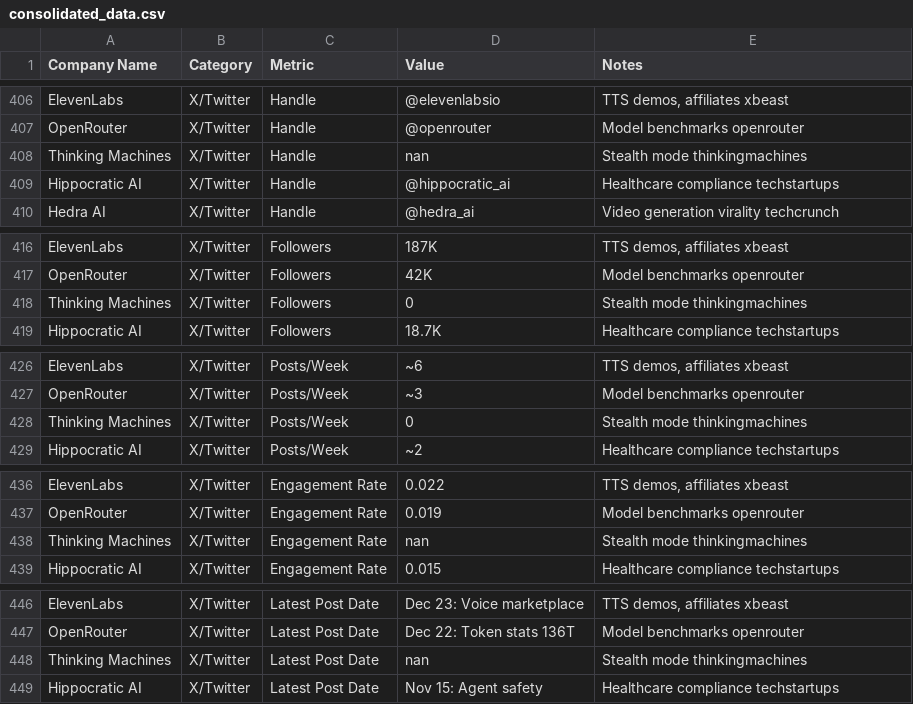
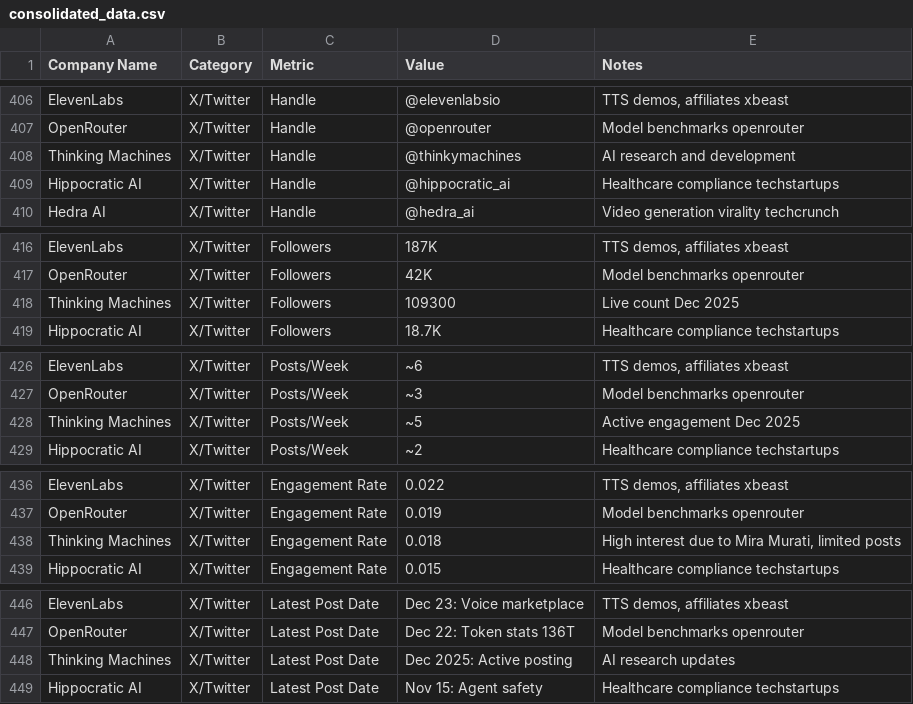
Before and after one commit to iuliamidus/a16z, a CSV file: dashboard/public/consolidated_data.csv, drawn as a sheet; only a part is shown, gaps mark what is left out; the diff covers the shown part only; the diff names each change by its address in the sheet, - before the commit and + after, or states it on an @@ line.

```diff
--- a/dashboard/public/consolidated_data.csv
+++ b/dashboard/public/consolidated_data.csv
-D408 (Value): nan
+D408 (Value): @thinkymachines
-E408 (Notes): Stealth mode thinkingmachines
+E408 (Notes): AI research and development
-D418 (Value): 0
+D418 (Value): 109300
-E418 (Notes): Stealth mode thinkingmachines
+E418 (Notes): Live count Dec 2025
-D428 (Value): 0
+D428 (Value): ~5
-E428 (Notes): Stealth mode thinkingmachines
+E428 (Notes): Active engagement Dec 2025
-D438 (Value): nan
+D438 (Value): 0.018
-E438 (Notes): Stealth mode thinkingmachines
+E438 (Notes): High interest due to Mira Murati, limited posts
-D448 (Value): nan
+D448 (Value): Dec 2025: Active posting
-E448 (Notes): Stealth mode thinkingmachines
+E448 (Notes): AI research updates
```
Also changed, not shown: 1 edited cell elsewhere in this file, 6 other files.
